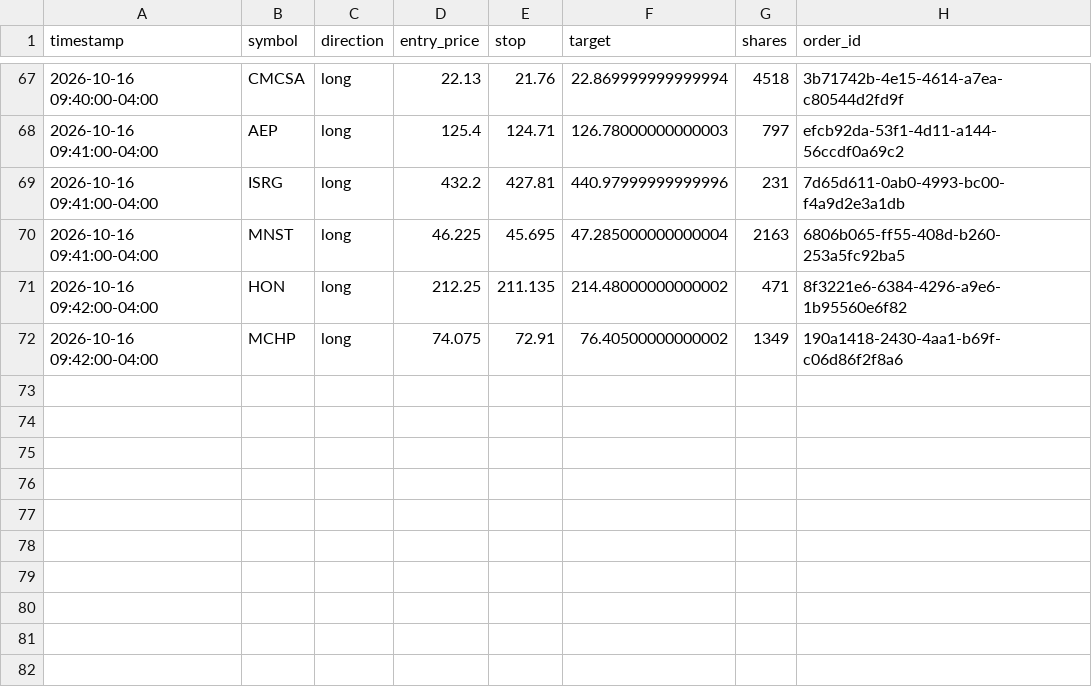
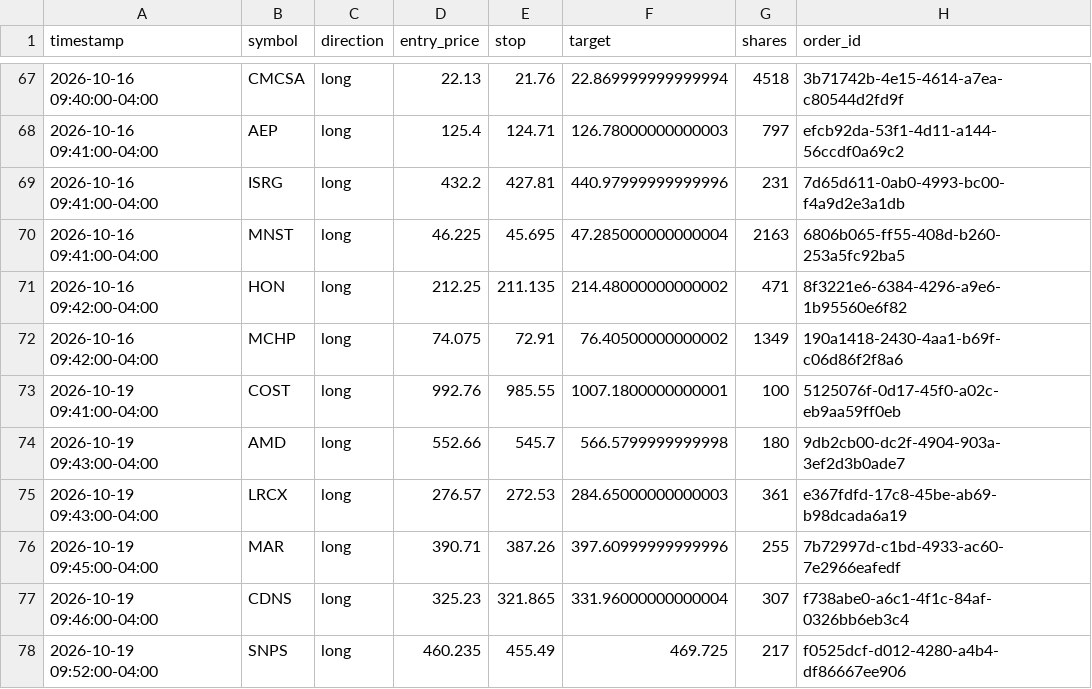
Before and after one commit to patrickobirmingham-eng/POB-CL-DT, a CSV file: trade_log.csv, drawn as a sheet; only a part is shown, gaps mark what is left out.

```diff
--- a/trade_log.csv
+++ b/trade_log.csv
@@ -72 +72,7 @@ timestamp,symbol,direction,entry_price,stop,target,shares,order_id
 2026-10-16 09:42:00-04:00,MCHP,long,74.075,72.91,76.40500000000002,1349,190a1418-2430-4aa1-b69f-c06d86f2f8a6
+2026-10-19 09:41:00-04:00,COST,long,992.76,985.55,1007.1800000000001,100,5125076f-0d17-45f0-a02c-eb9aa59ff0eb
+2026-10-19 09:43:00-04:00,AMD,long,552.66,545.7,566.5799999999998,180,9db2cb00-dc2f-4904-903a-3ef2d3b0ade7
+2026-10-19 09:43:00-04:00,LRCX,long,276.57,272.53,284.65000000000003,361,e367fdfd-17c8-45be-ab69-b98dcada6a19
+2026-10-19 09:45:00-04:00,MAR,long,390.71,387.26,397.60999999999996,255,7b72997d-c1bd-4933-ac60-7e2966eafedf
+2026-10-19 09:46:00-04:00,CDNS,long,325.23,321.865,331.96000000000004,307,f738abe0-a6c1-4f1c-84af-0326bb6eb3c4
+2026-10-19 09:52:00-04:00,SNPS,long,460.235,455.49,469.725,217,f0525dcf-d012-4280-a4b4-df86667ee906
```
Also changed, not shown: 2 other files.
